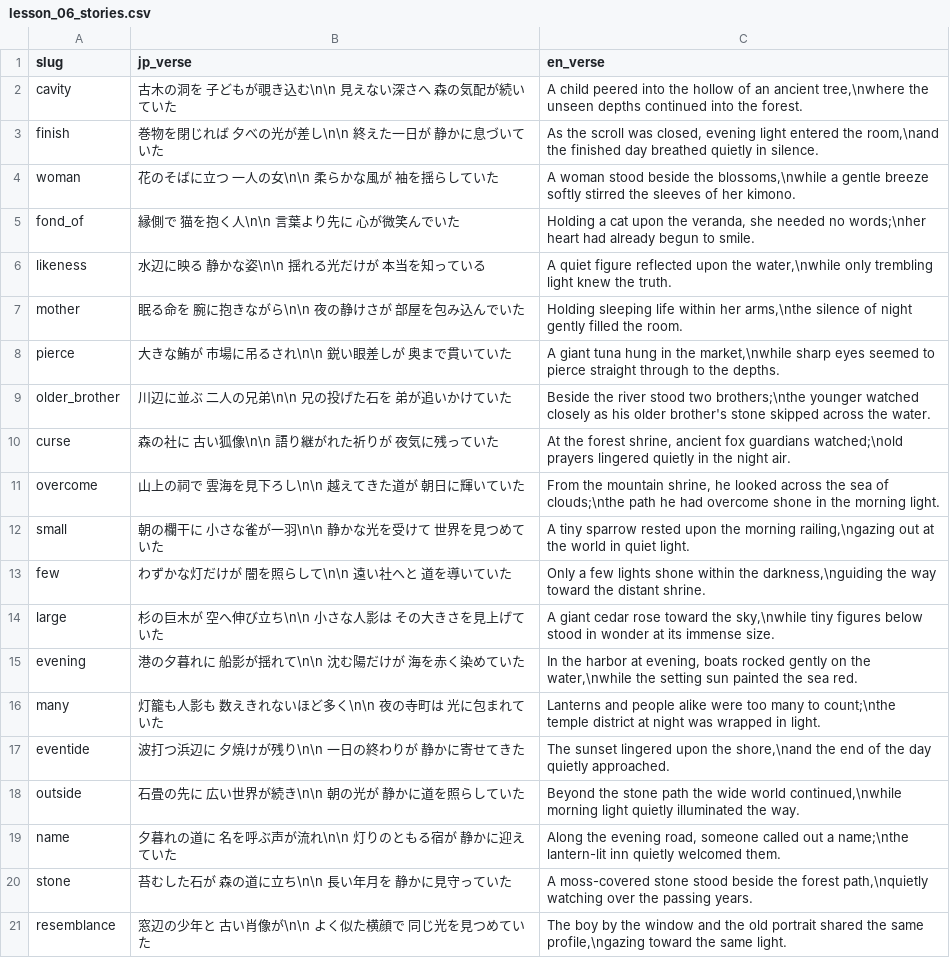
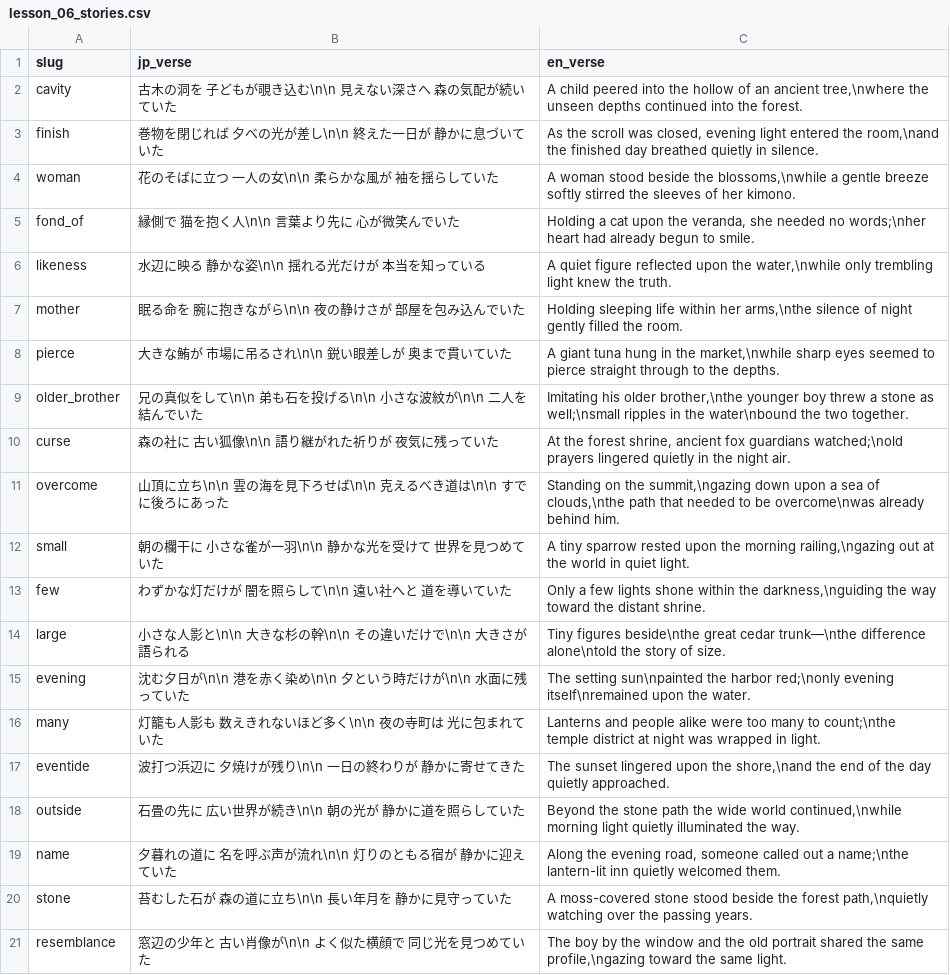
Before and after one commit to sansymeon/japanese.jp, a CSV file: kml/data/kanji/lesson_06_stories.csv, drawn as a sheet.

```diff
--- a/kml/data/kanji/lesson_06_stories.csv
+++ b/kml/data/kanji/lesson_06_stories.csv
@@ -8,9 +8,9 @@ mother,眠る命を　腕に抱きながら\n\n    夜の静けさが　部屋
 pierce,大きな鮪が　市場に吊るされ\n\n    鋭い眼差しが　奥まで貫いていた,"A giant tuna hung in the market,\nwhile sharp eyes seemed to pierce straight through to the depths."
-older_brother,川辺に並ぶ　二人の兄弟\n\n    兄の投げた石を　弟が追いかけていた,"Beside the river stood two brothers;\nthe younger watched closely as his older brother's stone skipped across the water."
+older_brother,兄の真似をして\n\n    弟も石を投げる\n\n    小さな波紋が\n\n    二人を結んでいた,"Imitating his older brother,\nthe younger boy threw a stone as well;\nsmall ripples in the water\nbound the two together."
 curse,森の社に　古い狐像\n\n    語り継がれた祈りが　夜気に残っていた,"At the forest shrine, ancient fox guardians watched;\nold prayers lingered quietly in the night air."
-overcome,山上の祠で　雲海を見下ろし\n\n    越えてきた道が　朝日に輝いていた,"From the mountain shrine, he looked across the sea of clouds;\nthe path he had overcome shone in the morning light."
+overcome,山頂に立ち\n\n    雲の海を見下ろせば\n\n    克えるべき道は\n\n    すでに後ろにあった,"Standing on the summit,\ngazing down upon a sea of clouds,\nthe path that needed to be overcome\nwas already behind him."
 small,朝の欄干に　小さな雀が一羽\n\n    静かな光を受けて　世界を見つめていた,"A tiny sparrow rested upon the morning railing,\ngazing out at the world in quiet light."
 few,わずかな灯だけが　闇を照らして\n\n    遠い社へと　道を導いていた,"Only a few lights shone within the darkness,\nguiding the way toward the distant shrine."
-large,杉の巨木が　空へ伸び立ち\n\n    小さな人影は　その大きさを見上げていた,"A giant cedar rose toward the sky,\nwhile tiny figures below stood in wonder at its immense size."
-evening,港の夕暮れに　船影が揺れて\n\n    沈む陽だけが　海を赤く染めていた,"In the harbor at evening, boats rocked gently on the water,\nwhile the setting sun painted the sea red."
+large,小さな人影と\n\n    大きな杉の幹\n\n    その違いだけで\n\n    大きさが語られる,"Tiny figures beside\nthe great cedar trunk—\nthe difference alone\ntold the story of size."
+evening,沈む夕日が\n\n    港を赤く染め\n\n    夕という時だけが\n\n    水面に残っていた,"The setting sun\npainted the harbor red;\nonly evening itself\nremained upon the water."
 many,灯籠も人影も　数えきれないほど多く\n\n    夜の寺町は　光に包まれていた,"Lanterns and people alike were too many to count;\nthe temple district at night was wrapped in light."
```
Also changed, not shown: kml/data/kanji/lesson_05_stories.csv, 6 other files.
